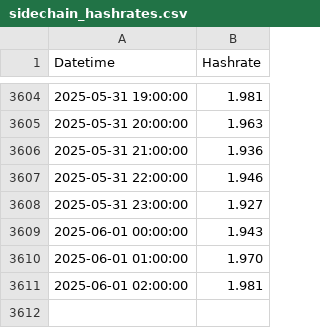
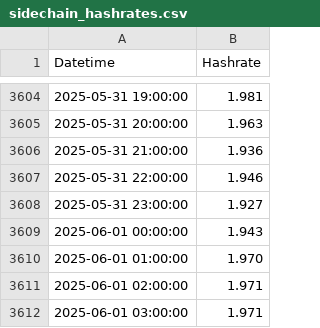
Before and after one commit to NadimGhaznavi/Db4E, a CSV file: data/sidechain_hashrates.csv, drawn as a sheet; only a part is shown, gaps mark what is left out.

Commit message:
New hashrate data export

```diff
--- a/data/sidechain_hashrates.csv
+++ b/data/sidechain_hashrates.csv
@@ -3610,2 +3610,3 @@ Datetime,Hashrate
 2025-06-01 01:00:00,1.970
-2025-06-01 02:00:00,1.981
+2025-06-01 02:00:00,1.971
+2025-06-01 03:00:00,1.971
```
